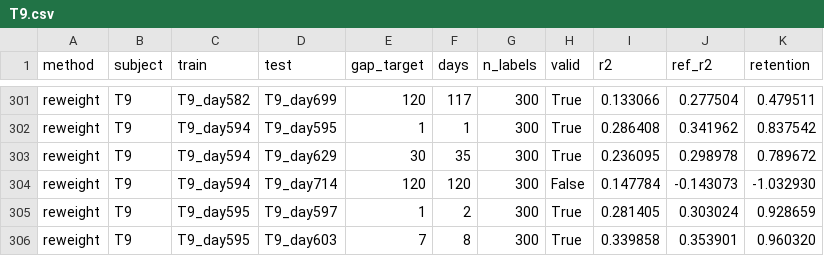
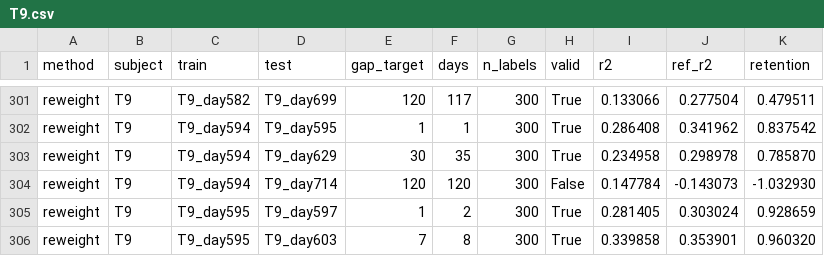
Before and after one commit to Imtiaj-Sajin/invasive-bci, a CSV file: results/bench/reweight/T9.csv, drawn as a sheet; only a part is shown, gaps mark what is left out; the diff covers the shown part only.

```diff
--- a/results/bench/reweight/T9.csv
+++ b/results/bench/reweight/T9.csv
@@ -302,3 +302,3 @@ reweight,T9,T9_day582,T9_day699,120,117,300,True,0.133066,0.277504,0.479511
 reweight,T9,T9_day594,T9_day595,1,1,300,True,0.286408,0.341962,0.837542
-reweight,T9,T9_day594,T9_day629,30,35,300,True,0.236095,0.298978,0.789672
+reweight,T9,T9_day594,T9_day629,30,35,300,True,0.234958,0.298978,0.785870
 reweight,T9,T9_day594,T9_day714,120,120,300,False,0.147784,-0.143073,-1.032930
```
Also changed, not shown: 16 edited cells elsewhere in this file, results/bench/prior_refit/T9.csv, results/bench/retrain/T9.csv, 30 other files.
